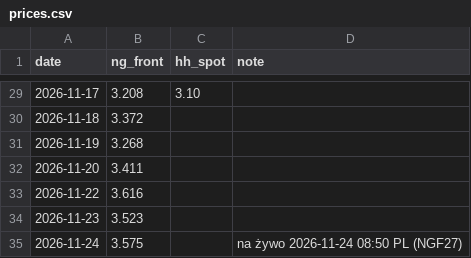
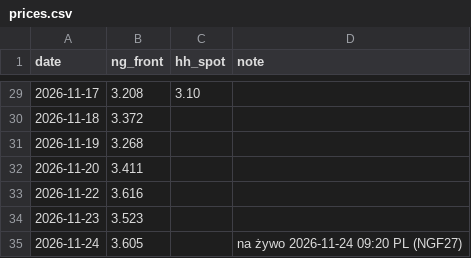
Before and after one commit to KrisMaros/gwhdd-data, a CSV file: data/prices.csv, drawn as a sheet; only a part is shown, gaps mark what is left out.

```diff
--- a/data/prices.csv
+++ b/data/prices.csv
@@ -34,2 +34,2 @@ date,ng_front,hh_spot,note
 2026-11-23,3.523,,
-2026-11-24,3.575,,na żywo 2026-11-24 08:50 PL (NGF27)
+2026-11-24,3.605,,na żywo 2026-11-24 09:20 PL (NGF27)
```
Also changed, not shown: data/contract_prices.csv, 1 other file.
